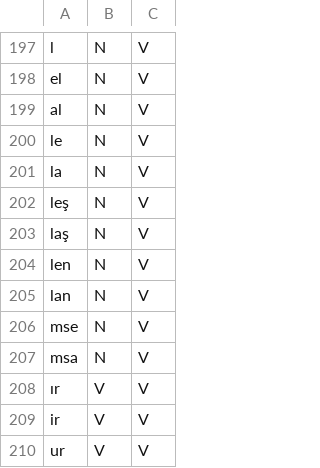
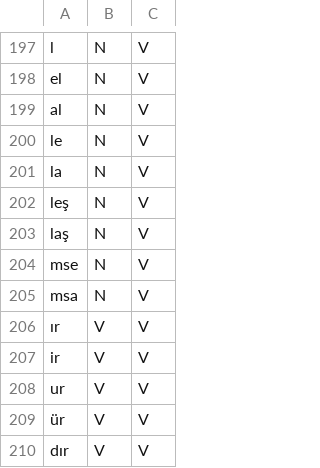
Before and after one commit to musasimsekdotdll/Turkish-Stemmer, a CSV file: Suffixes/Derivational/turkish_derivational_suffixes.csv, drawn as a sheet; only a part is shown, gaps mark what is left out; the shorter side is filled out with more unchanged rows.

Commit message:
derivational suffixes are implemented except yumuşama

```diff
--- a/Suffixes/Derivational/turkish_derivational_suffixes.csv
+++ b/Suffixes/Derivational/turkish_derivational_suffixes.csv
@@ -203,4 +203,2 @@ leş,N,V
 laş,N,V
-len,N,V
-lan,N,V
 mse,N,V
```
Also changed, not shown: 1 other file.
